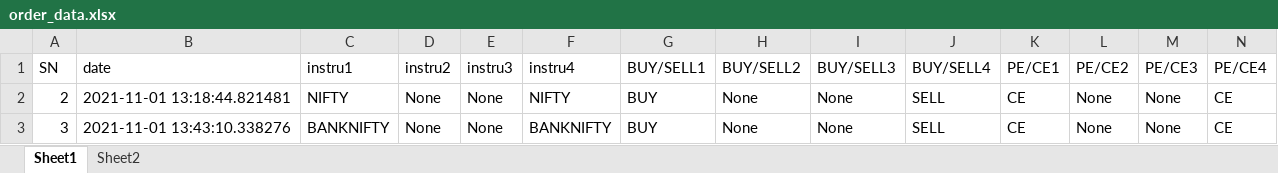
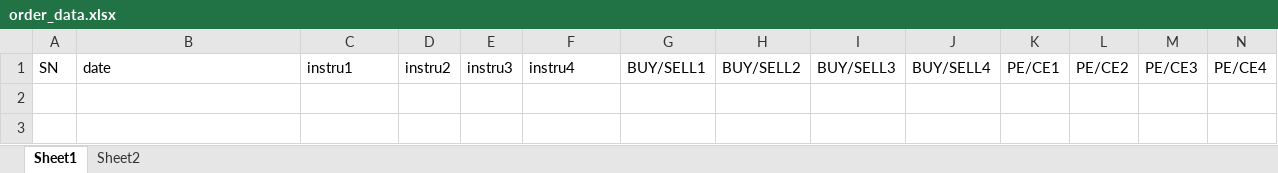
Before and after one commit to joesinghh/AlgoApp, an Excel workbook: OrderData/order_data.xlsx, sheet Sheet1, drawn as a sheet; only a part is shown; values as stored, in another font and other column widths than the file's, no borders; rows hold the shown columns only; the diff names each change by its address in the sheet, - before the commit and + after, or states it on an @@ line.

```diff
--- a/OrderData/order_data.xlsx (sheet Sheet1)
+++ b/OrderData/order_data.xlsx (sheet Sheet1)
-row 2: 2 | 2021-11-01 13:18:44.821481 | NIFTY | None | None | NIFTY | BUY | None | None | SELL | CE | None | None | CE
-row 3: 3 | 2021-11-01 13:43:10.338276 | BANKNIFTY | None | None | BANKNIFTY | BUY | None | None | SELL | CE | None | None | CE
```
Also changed, not shown: OrderData/completed.xlsx, OrderData/notcompleted.xlsx, 13 other files.
